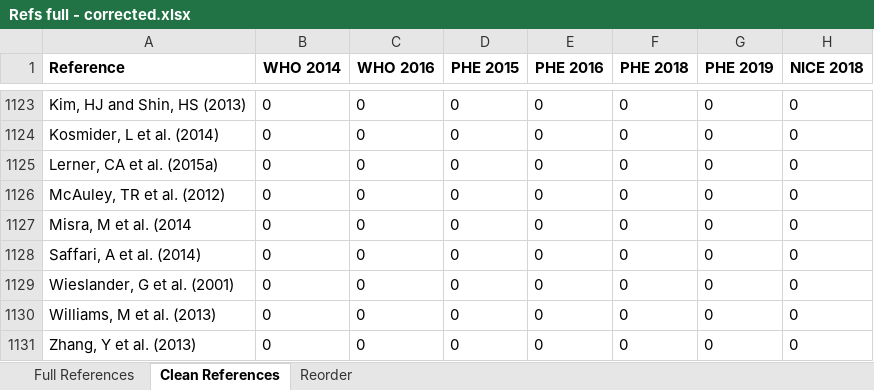
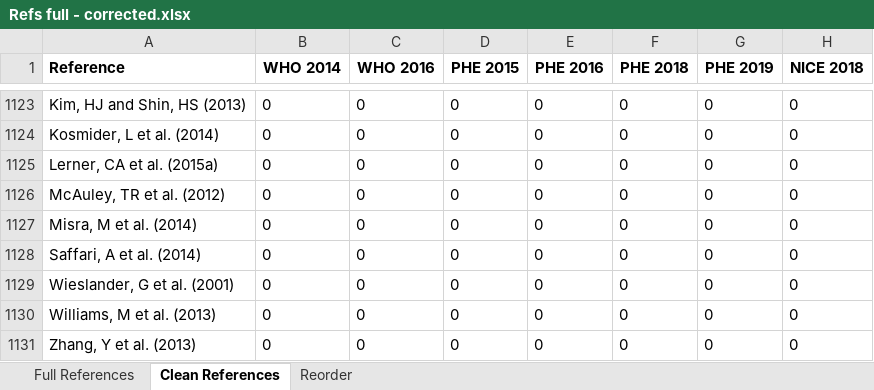
Before and after one commit to marissasmith8/Citation-Network-Analysis, an Excel workbook: data/Refs full - corrected.xlsx, sheet Clean References, drawn as a sheet; only a part is shown, gaps mark what is left out; values as stored, in another font and other column widths than the file's, no borders; the diff names each change by its address in the sheet, - before the commit and + after, or states it on an @@ line.

```diff
--- a/data/Refs full - corrected.xlsx (sheet Clean References)
+++ b/data/Refs full - corrected.xlsx (sheet Clean References)
-A1127 (Reference): Misra, M et al. (2014
+A1127 (Reference): Misra, M et al. (2014)
```
Also changed, not shown: sheet Full References, 3 other files.
